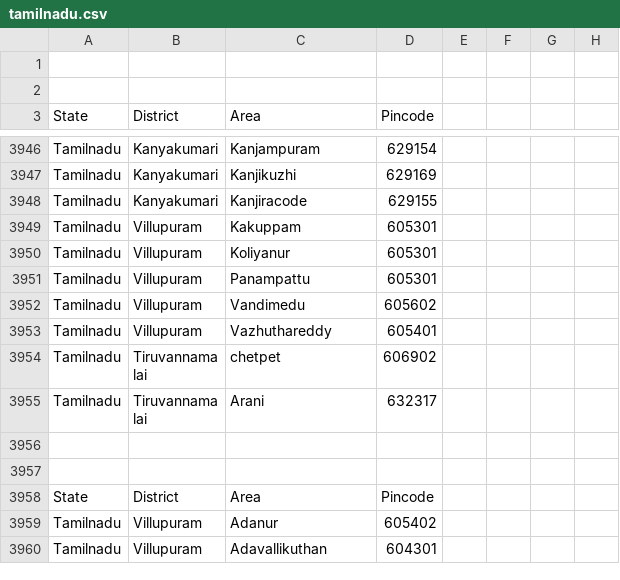
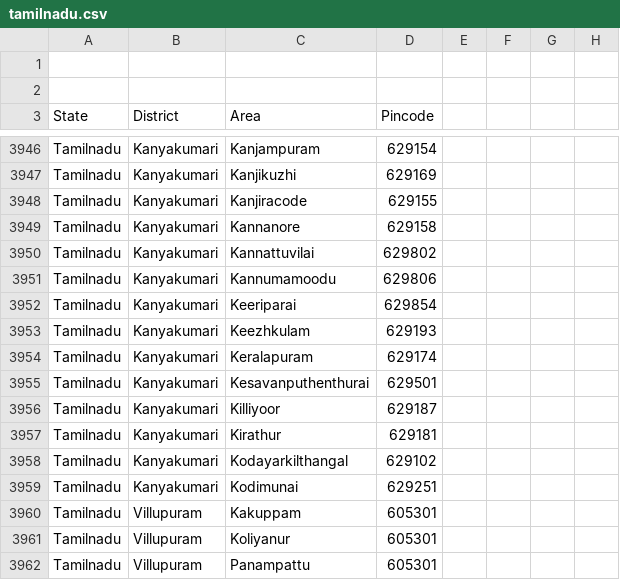
Before and after one commit to vpmglug/districts_details, a CSV file: districts/tamilnadu.csv, drawn as a sheet; only a part is shown, gaps mark what is left out; the shorter side is filled out with more unchanged rows.

Commit message:
4th pr

```diff
--- a/districts/tamilnadu.csv
+++ b/districts/tamilnadu.csv
@@ -3948,2 +3948,13 @@ Tamilnadu,Kanyakumari,Kanjikuzhi,629169,,,,
 Tamilnadu,Kanyakumari,Kanjiracode,629155,,,,
+Tamilnadu,Kanyakumari,Kannanore,629158
+Tamilnadu,Kanyakumari,Kannattuvilai,629802
+Tamilnadu,Kanyakumari,Kannumamoodu,629806
+Tamilnadu,Kanyakumari,Keeriparai,629854
+Tamilnadu,Kanyakumari,Keezhkulam,629193
+Tamilnadu,Kanyakumari,Keralapuram,629174
+Tamilnadu,Kanyakumari,Kesavanputhenthurai,629501
+Tamilnadu,Kanyakumari,Killiyoor,629187
+Tamilnadu,Kanyakumari,Kirathur,629181
+Tamilnadu,Kanyakumari,Kodayarkilthangal,629102
+Tamilnadu,Kanyakumari,Kodimunai,629251
 Tamilnadu,Villupuram,Kakuppam,605301,,,,
```
